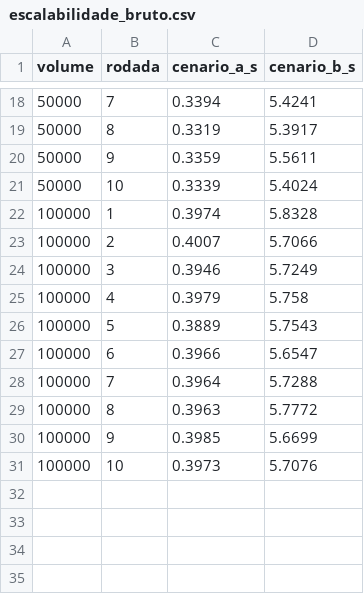
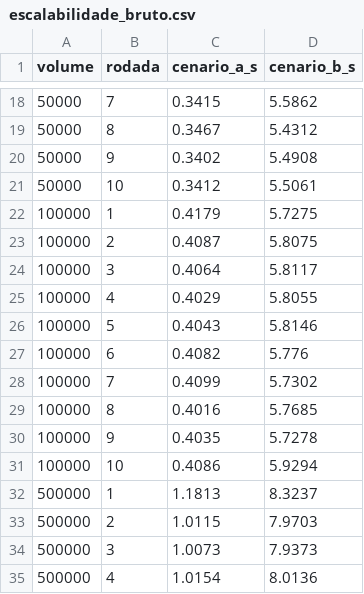
Before and after one commit to felipecaron21/tcc-usp-lakehouse, a CSV file: metrics/escalabilidade_bruto.csv, drawn as a sheet; only a part is shown, gaps mark what is left out; the diff covers the shown part only.

```diff
--- a/metrics/escalabilidade_bruto.csv
+++ b/metrics/escalabilidade_bruto.csv
@@ -18,14 +18,18 @@ volume,rodada,cenario_a_s,cenario_b_s
-50000,7,0.3394,5.4241
-50000,8,0.3319,5.3917
-50000,9,0.3359,5.5611
-50000,10,0.3339,5.4024
-100000,1,0.3974,5.8328
-100000,2,0.4007,5.7066
-100000,3,0.3946,5.7249
-100000,4,0.3979,5.758
-100000,5,0.3889,5.7543
-100000,6,0.3966,5.6547
-100000,7,0.3964,5.7288
-100000,8,0.3963,5.7772
-100000,9,0.3985,5.6699
-100000,10,0.3973,5.7076
+50000,7,0.3415,5.5862
+50000,8,0.3467,5.4312
+50000,9,0.3402,5.4908
+50000,10,0.3412,5.5061
+100000,1,0.4179,5.7275
+100000,2,0.4087,5.8075
+100000,3,0.4064,5.8117
+100000,4,0.4029,5.8055
+100000,5,0.4043,5.8146
+100000,6,0.4082,5.776
+100000,7,0.4099,5.7302
+100000,8,0.4016,5.7685
+100000,9,0.4035,5.7278
+100000,10,0.4086,5.9294
+500000,1,1.1813,8.3237
+500000,2,1.0115,7.9703
+500000,3,1.0073,7.9373
+500000,4,1.0154,8.0136
```
Also changed, not shown: 26 added rows and 32 edited cells elsewhere in this file, metrics/escalabilidade_resumo.csv, metrics/kpis_consolidado.csv, 3 other files.
